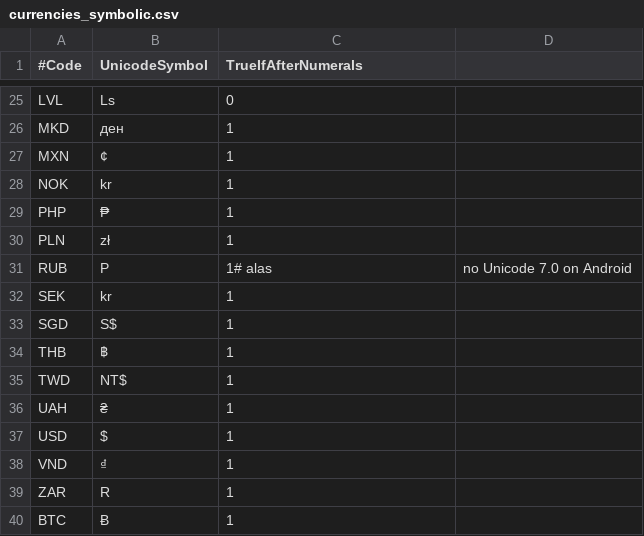
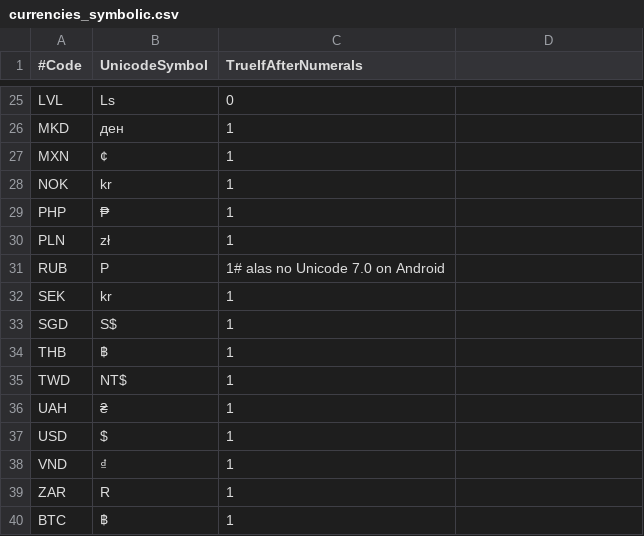
Before and after one commit to adiosmsu/budgeter-app, a CSV file: app/src/main/assets/currencies_symbolic.csv, drawn as a sheet; only a part is shown, gaps mark what is left out.

Commit message:
BTC symbol, comma after RUB abolished

```diff
--- a/app/src/main/assets/currencies_symbolic.csv
+++ b/app/src/main/assets/currencies_symbolic.csv
@@ -30,3 +30,3 @@ PHP,₱,1
 PLN,zł,1
-RUB,Р,1# alas, no Unicode 7.0 on Android
+RUB,Р,1# alas no Unicode 7.0 on Android
 SEK,kr,1
@@ -39,2 +39,2 @@ VND,₫,1
 ZAR,R,1
-BTC,Ƀ,1
+BTC,฿,1
```
